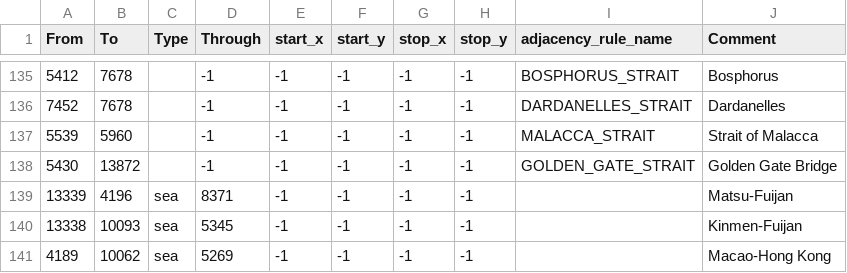
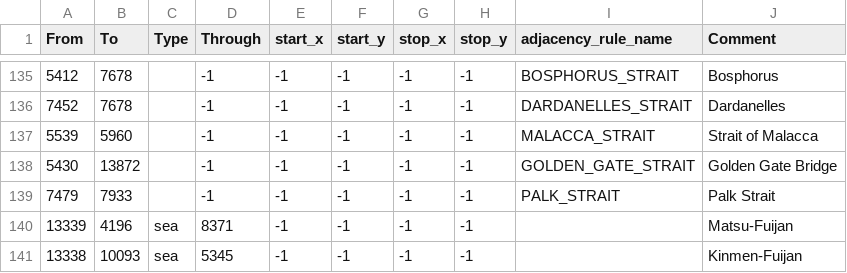
Before and after one commit to generalisofficial/tia2018, a CSV file: map/adjacencies.csv, drawn as a sheet; only a part is shown, gaps mark what is left out; the shorter side is filled out with more unchanged rows; the diff names each change by its address in the sheet, - before the commit and + after, or states it on an @@ line.

```diff
--- a/map/adjacencies.csv
+++ b/map/adjacencies.csv
+row 139: 7479 | 7933 |  | -1 | -1 | -1 | -1 | -1 | PALK_STRAIT | Palk Strait
```
Also changed, not shown: map/definition.csv, 12 other files.
